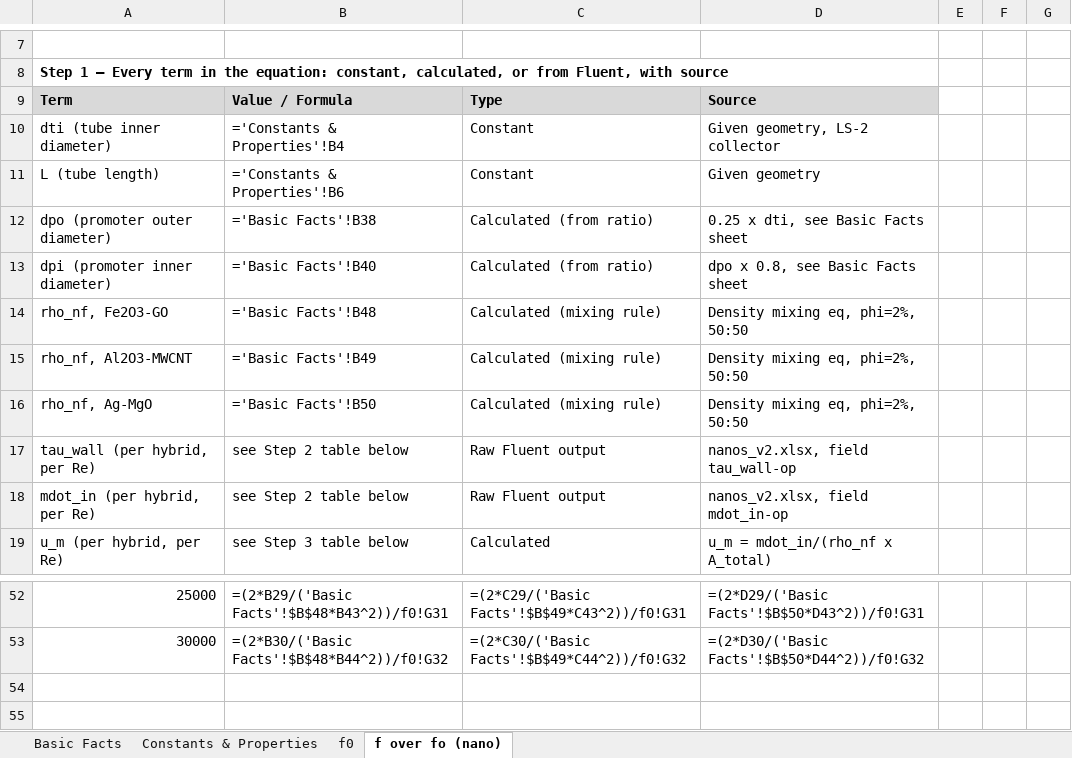
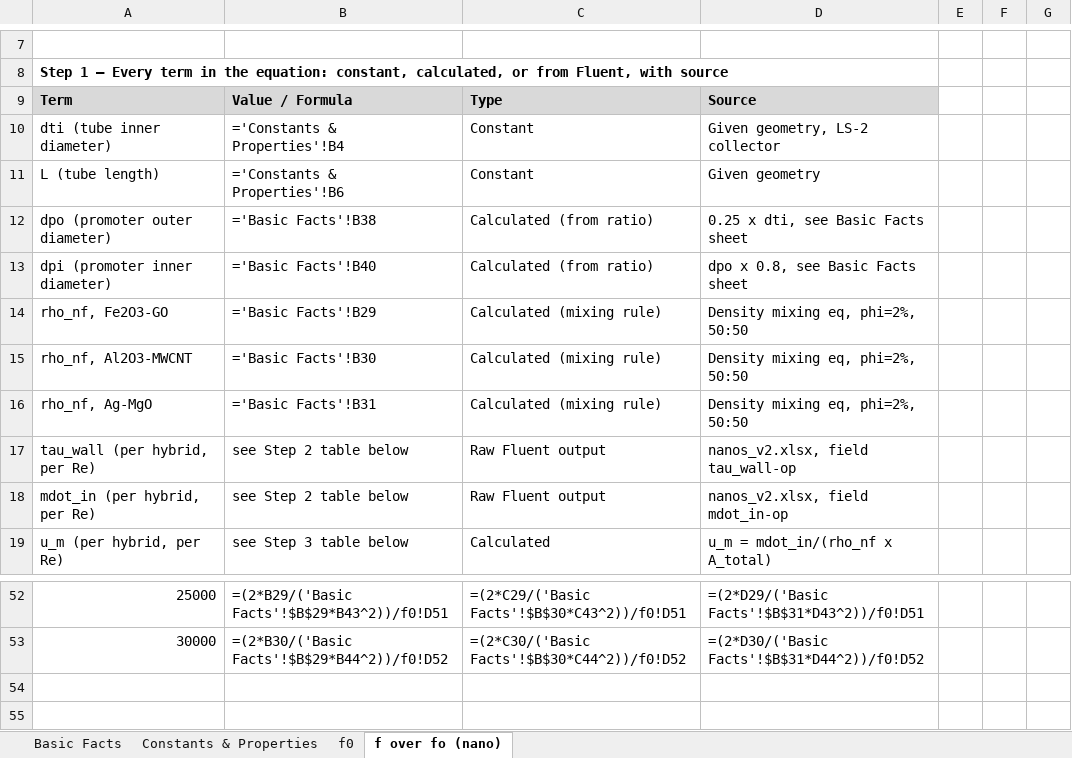
Before and after one commit to dhagax100/dhagax100, an Excel workbook: thesis/production-runs/Nanofluid_Final_Rebuild.xlsx, sheet f over fo (nano), drawn as a sheet; only a part is shown, gaps mark what is left out; values as stored, in another font and other column widths than the file's, no borders; formulas without a stored value are shown as written; charts and pictures not drawn; the diff covers the shown part only; the diff names each change by its address in the sheet, - before the commit and + after, or states it on an @@ line.

```diff
--- a/thesis/production-runs/Nanofluid_Final_Rebuild.xlsx (sheet f over fo (nano))
+++ b/thesis/production-runs/Nanofluid_Final_Rebuild.xlsx (sheet f over fo (nano))
-B14: ='Basic Facts'!B48
+B14: ='Basic Facts'!B29
-B15: ='Basic Facts'!B49
+B15: ='Basic Facts'!B30
-B16: ='Basic Facts'!B50
+B16: ='Basic Facts'!B31
-B52: =(2*B29/('Basic Facts'!$B$48*B43^2))/f0!G31
+B52: =(2*B29/('Basic Facts'!$B$29*B43^2))/f0!D51
-C52: =(2*C29/('Basic Facts'!$B$49*C43^2))/f0!G31
+C52: =(2*C29/('Basic Facts'!$B$30*C43^2))/f0!D51
-D52: =(2*D29/('Basic Facts'!$B$50*D43^2))/f0!G31
+D52: =(2*D29/('Basic Facts'!$B$31*D43^2))/f0!D51
-B53: =(2*B30/('Basic Facts'!$B$48*B44^2))/f0!G32
+B53: =(2*B30/('Basic Facts'!$B$29*B44^2))/f0!D52
-C53: =(2*C30/('Basic Facts'!$B$49*C44^2))/f0!G32
+C53: =(2*C30/('Basic Facts'!$B$30*C44^2))/f0!D52
-D53: =(2*D30/('Basic Facts'!$B$50*D44^2))/f0!G32
+D53: =(2*D30/('Basic Facts'!$B$31*D44^2))/f0!D52
```
Also changed, not shown: 30 edited cells elsewhere in this sheet, charts or pictures.
